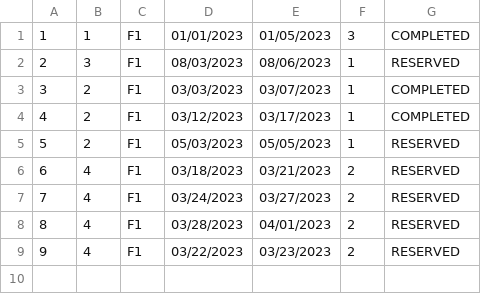
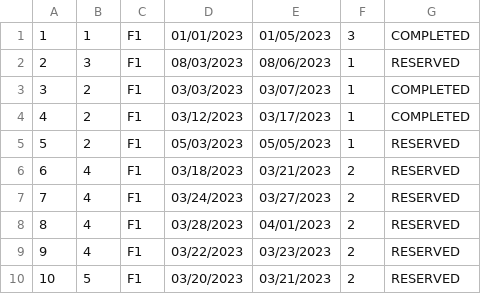
Before and after one commit to anastano/group-3-team-B, a CSV file: SIMS_HCI_Project/SIMS_HCI_Project/Resources/Database/accommodationReservations.csv, drawn as a sheet.

Commit message:
Change date display and database files

```diff
--- a/SIMS_HCI_Project/SIMS_HCI_Project/Resources/Database/accommodationReservations.csv
+++ b/SIMS_HCI_Project/SIMS_HCI_Project/Resources/Database/accommodationReservations.csv
@@ -9 +9,2 @@
 9|4|F1|03/22/2023|03/23/2023|2|RESERVED
+10|5|F1|03/20/2023|03/21/2023|2|RESERVED
```
Also changed, not shown: 4 other files.
